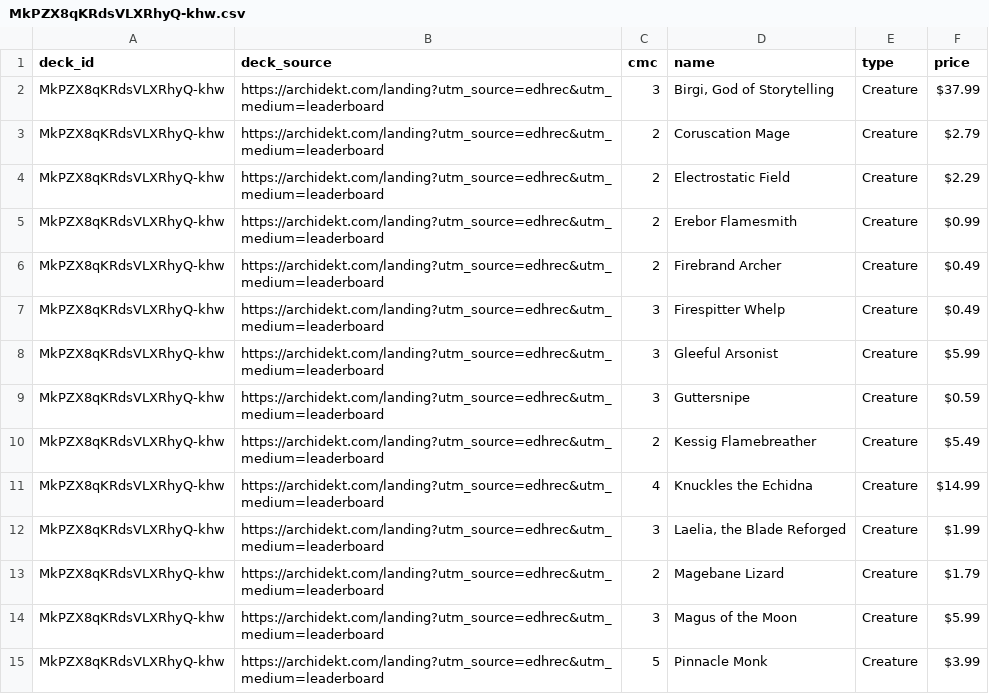
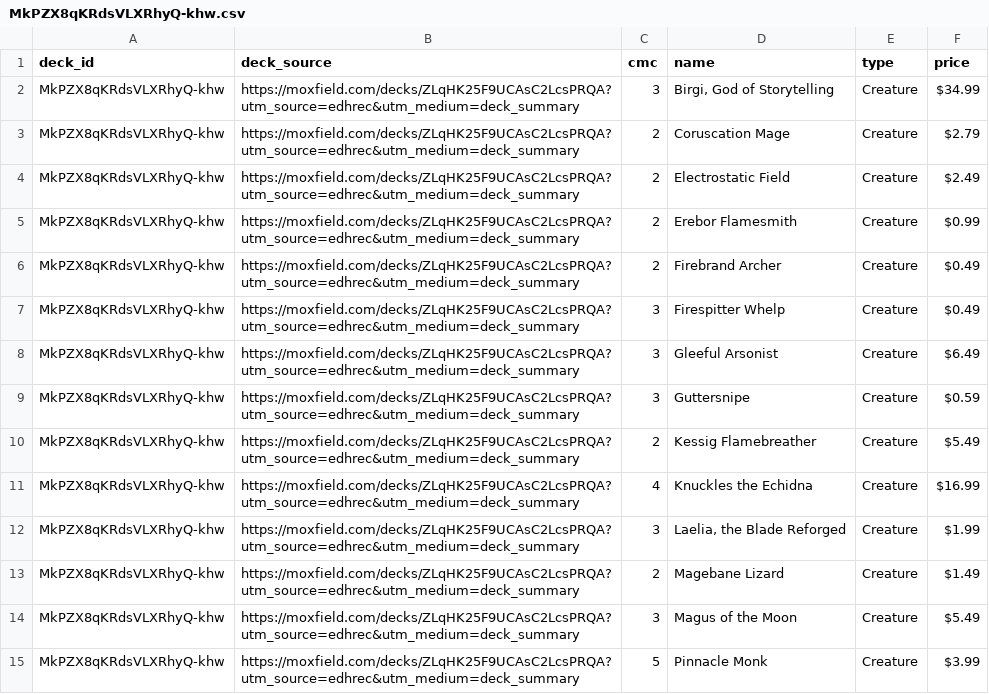
Before and after one commit to wojo1286/edhrec-scraper, a CSV file: decklists_html/MkPZX8qKRdsVLXRhyQ-khw.csv, drawn as a sheet; only a part is shown; the diff covers the shown part only.

```diff
--- a/decklists_html/MkPZX8qKRdsVLXRhyQ-khw.csv
+++ b/decklists_html/MkPZX8qKRdsVLXRhyQ-khw.csv
@@ -1,15 +1,15 @@
 deck_id,deck_source,cmc,name,type,price
-MkPZX8qKRdsVLXRhyQ-khw,https://archidekt.com/landing?utm_source=edhrec&utm_medium=leaderboard,3,"Birgi, God of Storytelling",Creature,$37.99
-MkPZX8qKRdsVLXRhyQ-khw,https://archidekt.com/landing?utm_source=edhrec&utm_medium=leaderboard,2,Coruscation Mage,Creature,$2.79
-MkPZX8qKRdsVLXRhyQ-khw,https://archidekt.com/landing?utm_source=edhrec&utm_medium=leaderboard,2,Electrostatic Field,Creature,$2.29
-MkPZX8qKRdsVLXRhyQ-khw,https://archidekt.com/landing?utm_source=edhrec&utm_medium=leaderboard,2,Erebor Flamesmith,Creature,$0.99
-MkPZX8qKRdsVLXRhyQ-khw,https://archidekt.com/landing?utm_source=edhrec&utm_medium=leaderboard,2,Firebrand Archer,Creature,$0.49
-MkPZX8qKRdsVLXRhyQ-khw,https://archidekt.com/landing?utm_source=edhrec&utm_medium=leaderboard,3,Firespitter Whelp,Creature,$0.49
-MkPZX8qKRdsVLXRhyQ-khw,https://archidekt.com/landing?utm_source=edhrec&utm_medium=leaderboard,3,Gleeful Arsonist,Creature,$5.99
-MkPZX8qKRdsVLXRhyQ-khw,https://archidekt.com/landing?utm_source=edhrec&utm_medium=leaderboard,3,Guttersnipe,Creature,$0.59
-MkPZX8qKRdsVLXRhyQ-khw,https://archidekt.com/landing?utm_source=edhrec&utm_medium=leaderboard,2,Kessig Flamebreather,Creature,$5.49
-MkPZX8qKRdsVLXRhyQ-khw,https://archidekt.com/landing?utm_source=edhrec&utm_medium=leaderboard,4,Knuckles the Echidna,Creature,$14.99
-MkPZX8qKRdsVLXRhyQ-khw,https://archidekt.com/landing?utm_source=edhrec&utm_medium=leaderboard,3,"Laelia, the Blade Reforged",Creature,$1.99
-MkPZX8qKRdsVLXRhyQ-khw,https://archidekt.com/landing?utm_source=edhrec&utm_medium=leaderboard,2,Magebane Lizard,Creature,$1.79
-MkPZX8qKRdsVLXRhyQ-khw,https://archidekt.com/landing?utm_source=edhrec&utm_medium=leaderboard,3,Magus of the Moon,Creature,$5.99
-MkPZX8qKRdsVLXRhyQ-khw,https://archidekt.com/landing?utm_source=edhrec&utm_medium=leaderboard,5,Pinnacle Monk,Creature,$3.99
+MkPZX8qKRdsVLXRhyQ-khw,https://moxfield.com/decks/ZLqHK25F9UCAsC2LcsPRQA?utm_source=edhrec&utm_medium=deck_summary,3,"Birgi, God of Storytelling",Creature,$34.99
+MkPZX8qKRdsVLXRhyQ-khw,https://moxfield.com/decks/ZLqHK25F9UCAsC2LcsPRQA?utm_source=edhrec&utm_medium=deck_summary,2,Coruscation Mage,Creature,$2.79
+MkPZX8qKRdsVLXRhyQ-khw,https://moxfield.com/decks/ZLqHK25F9UCAsC2LcsPRQA?utm_source=edhrec&utm_medium=deck_summary,2,Electrostatic Field,Creature,$2.49
+MkPZX8qKRdsVLXRhyQ-khw,https://moxfield.com/decks/ZLqHK25F9UCAsC2LcsPRQA?utm_source=edhrec&utm_medium=deck_summary,2,Erebor Flamesmith,Creature,$0.99
+MkPZX8qKRdsVLXRhyQ-khw,https://moxfield.com/decks/ZLqHK25F9UCAsC2LcsPRQA?utm_source=edhrec&utm_medium=deck_summary,2,Firebrand Archer,Creature,$0.49
+MkPZX8qKRdsVLXRhyQ-khw,https://moxfield.com/decks/ZLqHK25F9UCAsC2LcsPRQA?utm_source=edhrec&utm_medium=deck_summary,3,Firespitter Whelp,Creature,$0.49
+MkPZX8qKRdsVLXRhyQ-khw,https://moxfield.com/decks/ZLqHK25F9UCAsC2LcsPRQA?utm_source=edhrec&utm_medium=deck_summary,3,Gleeful Arsonist,Creature,$6.49
+MkPZX8qKRdsVLXRhyQ-khw,https://moxfield.com/decks/ZLqHK25F9UCAsC2LcsPRQA?utm_source=edhrec&utm_medium=deck_summary,3,Guttersnipe,Creature,$0.59
+MkPZX8qKRdsVLXRhyQ-khw,https://moxfield.com/decks/ZLqHK25F9UCAsC2LcsPRQA?utm_source=edhrec&utm_medium=deck_summary,2,Kessig Flamebreather,Creature,$5.49
+MkPZX8qKRdsVLXRhyQ-khw,https://moxfield.com/decks/ZLqHK25F9UCAsC2LcsPRQA?utm_source=edhrec&utm_medium=deck_summary,4,Knuckles the Echidna,Creature,$16.99
+MkPZX8qKRdsVLXRhyQ-khw,https://moxfield.com/decks/ZLqHK25F9UCAsC2LcsPRQA?utm_source=edhrec&utm_medium=deck_summary,3,"Laelia, the Blade Reforged",Creature,$1.99
+MkPZX8qKRdsVLXRhyQ-khw,https://moxfield.com/decks/ZLqHK25F9UCAsC2LcsPRQA?utm_source=edhrec&utm_medium=deck_summary,2,Magebane Lizard,Creature,$1.49
+MkPZX8qKRdsVLXRhyQ-khw,https://moxfield.com/decks/ZLqHK25F9UCAsC2LcsPRQA?utm_source=edhrec&utm_medium=deck_summary,3,Magus of the Moon,Creature,$5.49
+MkPZX8qKRdsVLXRhyQ-khw,https://moxfield.com/decks/ZLqHK25F9UCAsC2LcsPRQA?utm_source=edhrec&utm_medium=deck_summary,5,Pinnacle Monk,Creature,$3.99
```
Also changed, not shown: 75 edited cells elsewhere in this file, decklists_html/2FArXSxVDV9j2CF0fqbM1g.csv, decklists_html/C8EdUe356y_I6TwW8PcRzA.csv, 28 other files.
